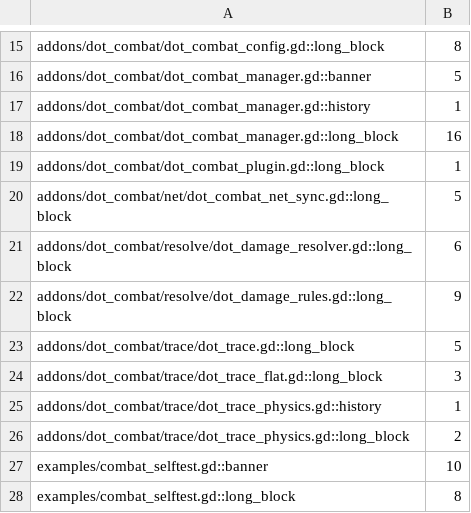
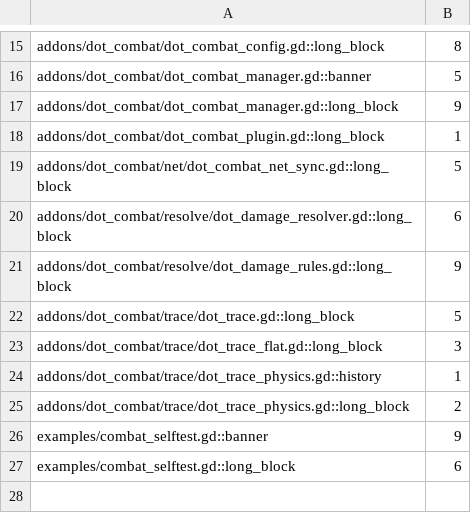
Before and after one commit to modcommunity/dot-combat, a TSV file: ci/efficiency/comments.tsv, drawn as a sheet; only a part is shown, gaps mark what is left out.

```diff
--- a/ci/efficiency/comments.tsv
+++ b/ci/efficiency/comments.tsv
@@ -16,4 +16,3 @@ addons/dot_combat/dot_combat_config.gd::long_block	8
 addons/dot_combat/dot_combat_manager.gd::banner	5
-addons/dot_combat/dot_combat_manager.gd::history	1
-addons/dot_combat/dot_combat_manager.gd::long_block	16
+addons/dot_combat/dot_combat_manager.gd::long_block	9
 addons/dot_combat/dot_combat_plugin.gd::long_block	1
@@ -26,3 +25,3 @@ addons/dot_combat/trace/dot_trace_physics.gd::history	1
 addons/dot_combat/trace/dot_trace_physics.gd::long_block	2
-examples/combat_selftest.gd::banner	10
-examples/combat_selftest.gd::long_block	8
+examples/combat_selftest.gd::banner	9
+examples/combat_selftest.gd::long_block	6
```
Also changed, not shown: ci/efficiency/size.tsv, 7 other files.
